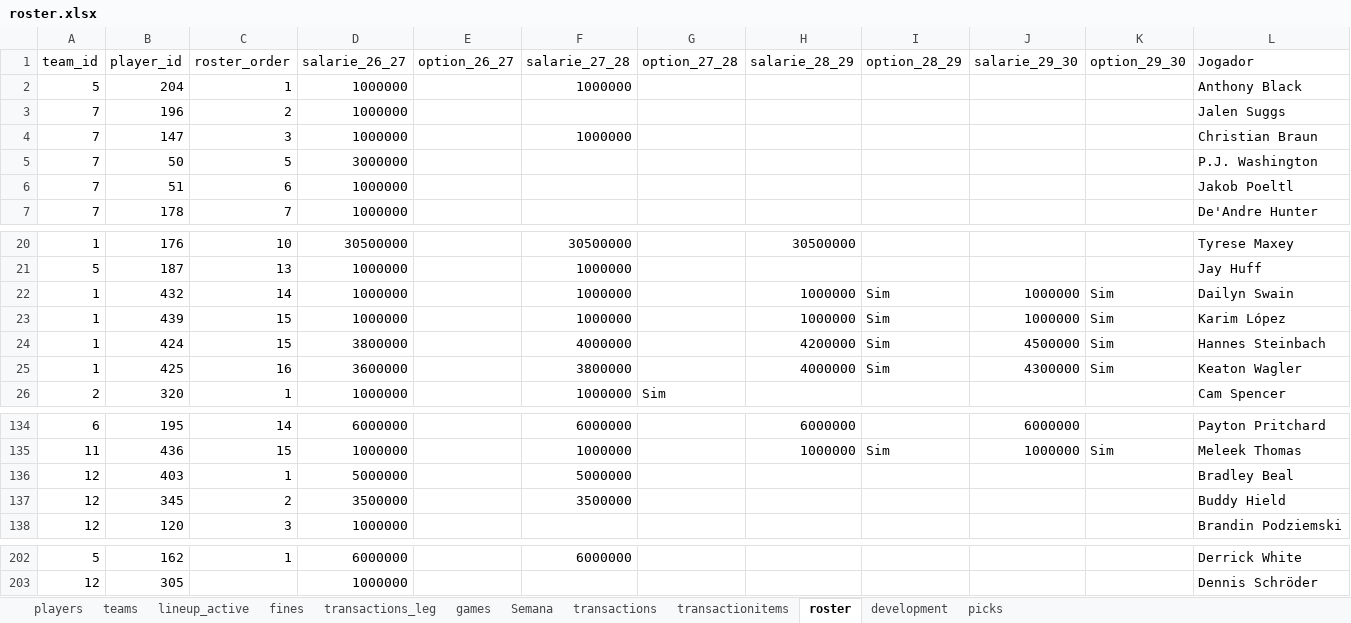
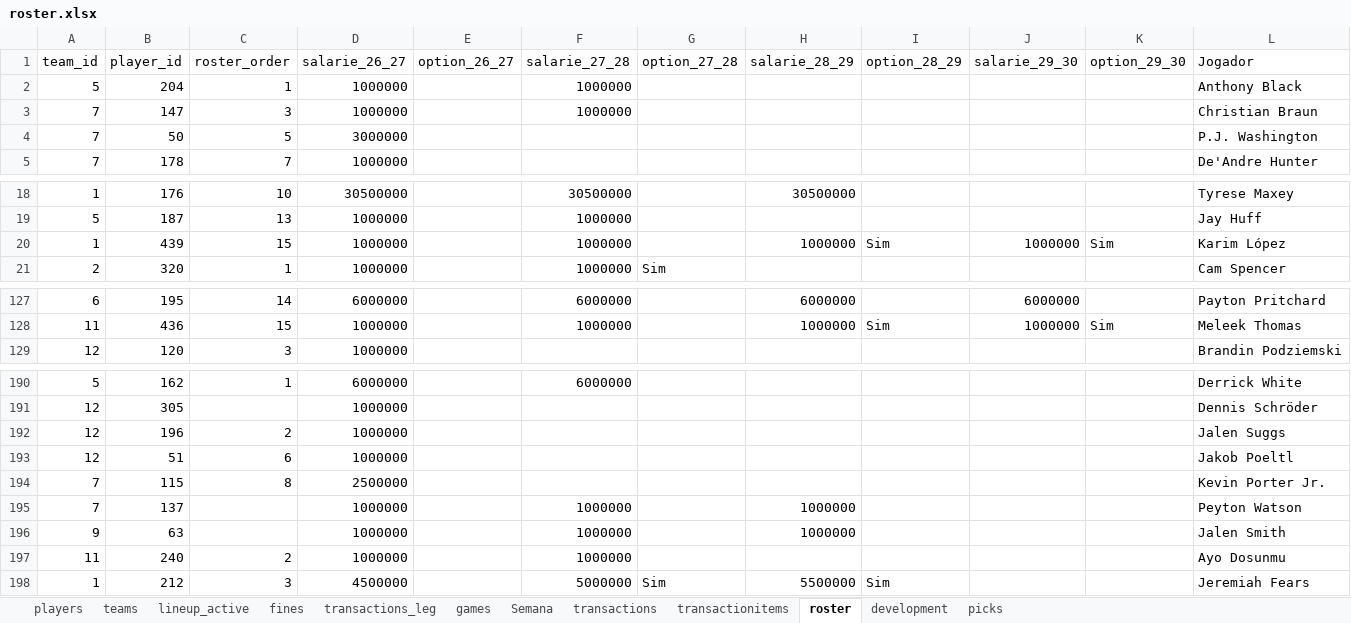
Before and after one commit to filipebrito23/Fantasy, an Excel workbook: Fantasy unificado/roster.xlsx, sheet roster, drawn as a sheet; only a part is shown, gaps mark what is left out; values as stored, in another font and other column widths than the file's, no borders; removed rows and columns are numbered as before the commit, all else as after; the diff covers the shown part only; the diff names each change by its address in the sheet, - before the commit and + after, or states it on an @@ line.

```diff
--- a/Fantasy unificado/roster.xlsx (sheet roster)
+++ b/Fantasy unificado/roster.xlsx (sheet roster)
-row 3: 7 | 196 | 2 | 1000000 |  |  |  |  |  |  |  | Jalen Suggs
-row 6: 7 | 51 | 6 | 1000000 |  |  |  |  |  |  |  | Jakob Poeltl
-row 22: 1 | 432 | 14 | 1000000 |  | 1000000 |  | 1000000 | Sim | 1000000 | Sim | Dailyn Swain
-row 24: 1 | 424 | 15 | 3800000 |  | 4000000 |  | 4200000 | Sim | 4500000 | Sim | Hannes Steinbach
-row 25: 1 | 425 | 16 | 3600000 |  | 3800000 |  | 4000000 | Sim | 4300000 | Sim | Keaton Wagler
-row 136: 12 | 403 | 1 | 5000000 |  | 5000000 |  |  |  |  |  | Bradley Beal
-row 137: 12 | 345 | 2 | 3500000 |  | 3500000 |  |  |  |  |  | Buddy Hield
+row 192: 12 | 196 | 2 | 1000000 |  |  |  |  |  |  |  | Jalen Suggs
+row 193: 12 | 51 | 6 | 1000000 |  |  |  |  |  |  |  | Jakob Poeltl
+row 194: 7 | 115 | 8 | 2500000 |  |  |  |  |  |  |  | Kevin Porter Jr.
+row 195: 7 | 137 |  | 1000000 |  | 1000000 |  | 1000000 |  |  |  | Peyton Watson
+row 196: 9 | 63 |  | 1000000 |  | 1000000 |  | 1000000 |  |  |  | Jalen Smith
+row 197: 11 | 240 | 2 | 1000000 |  | 1000000 |  |  |  |  |  | Ayo Dosunmu
+row 198: 1 | 212 | 3 | 4500000 |  | 5000000 | Sim | 5500000 | Sim |  |  | Jeremiah Fears
```
Also changed, not shown: 5 removed rows elsewhere in this sheet, sheet transactionitems, sheet development, sheet picks, sheet transactions, sheet fines, sheet players, formulas that keep their value, Fantasy unificado/blog.xlsx, base.xlsx, 57 other files.
